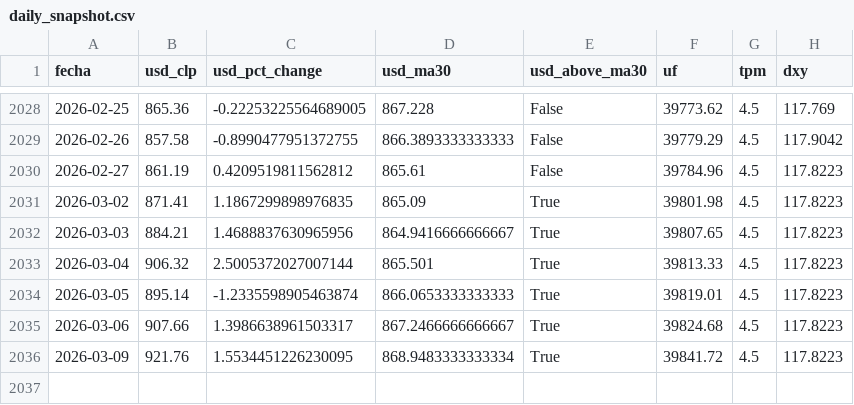
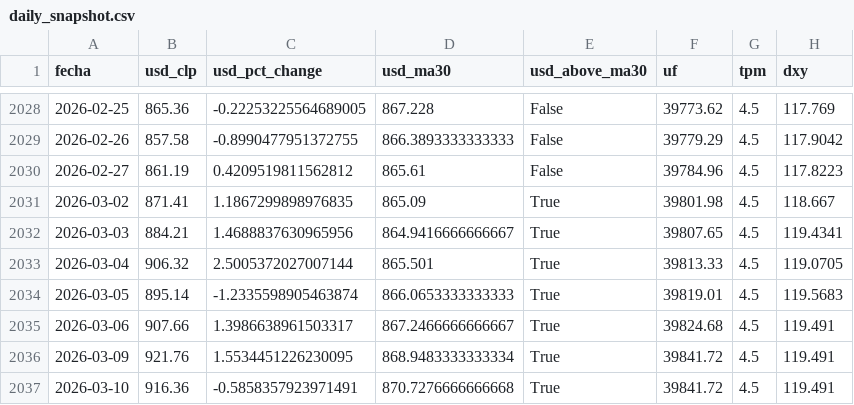
Before and after one commit to bcorrv/investmentlab-data, a CSV file: daily_snapshot.csv, drawn as a sheet; only a part is shown, gaps mark what is left out.

```diff
--- a/daily_snapshot.csv
+++ b/daily_snapshot.csv
@@ -2030,7 +2030,8 @@ fecha,usd_clp,usd_pct_change,usd_ma30,usd_above_ma30,uf,tpm,dxy
 2026-02-27,861.19,0.4209519811562812,865.61,False,39784.96,4.5,117.8223
-2026-03-02,871.41,1.1867299898976835,865.09,True,39801.98,4.5,117.8223
-2026-03-03,884.21,1.4688837630965956,864.9416666666667,True,39807.65,4.5,117.8223
-2026-03-04,906.32,2.5005372027007144,865.501,True,39813.33,4.5,117.8223
-2026-03-05,895.14,-1.2335598905463874,866.0653333333333,True,39819.01,4.5,117.8223
-2026-03-06,907.66,1.3986638961503317,867.2466666666667,True,39824.68,4.5,117.8223
-2026-03-09,921.76,1.5534451226230095,868.9483333333334,True,39841.72,4.5,117.8223
+2026-03-02,871.41,1.1867299898976835,865.09,True,39801.98,4.5,118.667
+2026-03-03,884.21,1.4688837630965956,864.9416666666667,True,39807.65,4.5,119.4341
+2026-03-04,906.32,2.5005372027007144,865.501,True,39813.33,4.5,119.0705
+2026-03-05,895.14,-1.2335598905463874,866.0653333333333,True,39819.01,4.5,119.5683
+2026-03-06,907.66,1.3986638961503317,867.2466666666667,True,39824.68,4.5,119.491
+2026-03-09,921.76,1.5534451226230095,868.9483333333334,True,39841.72,4.5,119.491
+2026-03-10,916.36,-0.5858357923971491,870.7276666666668,True,39841.72,4.5,119.491
```
Also changed, not shown: dolar_daily.csv, dxy_daily.csv, 4 other files.
